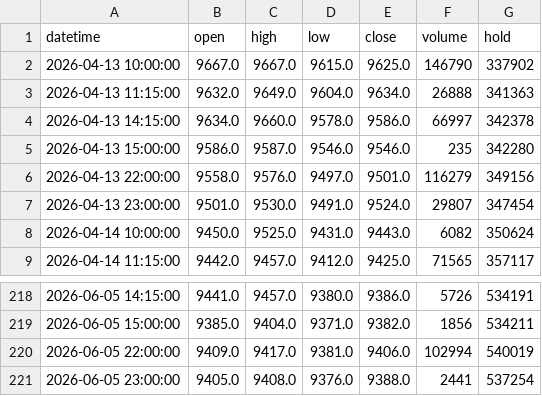
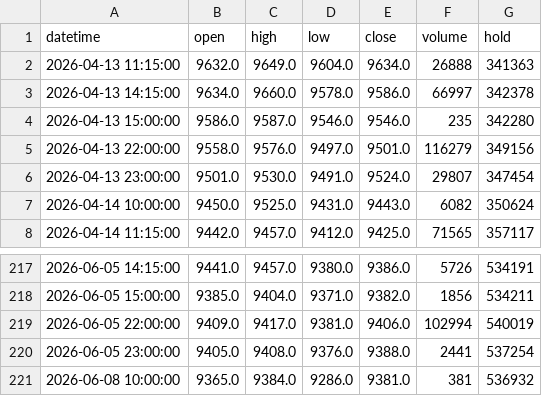
Before and after one commit to FrankSun0616/palm_dalian, a CSV file: data/intraday_1h.csv, drawn as a sheet; only a part is shown, gaps mark what is left out; removed rows and columns are numbered as before the commit, all else as after; the diff names each change by its address in the sheet, - before the commit and + after, or states it on an @@ line.

```diff
--- a/data/intraday_1h.csv
+++ b/data/intraday_1h.csv
-row 2: 2026-04-13 10:00:00 | 9667.0 | 9667.0 | 9615.0 | 9625.0 | 146790 | 337902
+row 221: 2026-06-08 10:00:00 | 9365.0 | 9384.0 | 9286.0 | 9381.0 | 381 | 536932
```
Also changed, not shown: data/intraday_2h.csv, 4 other files.
